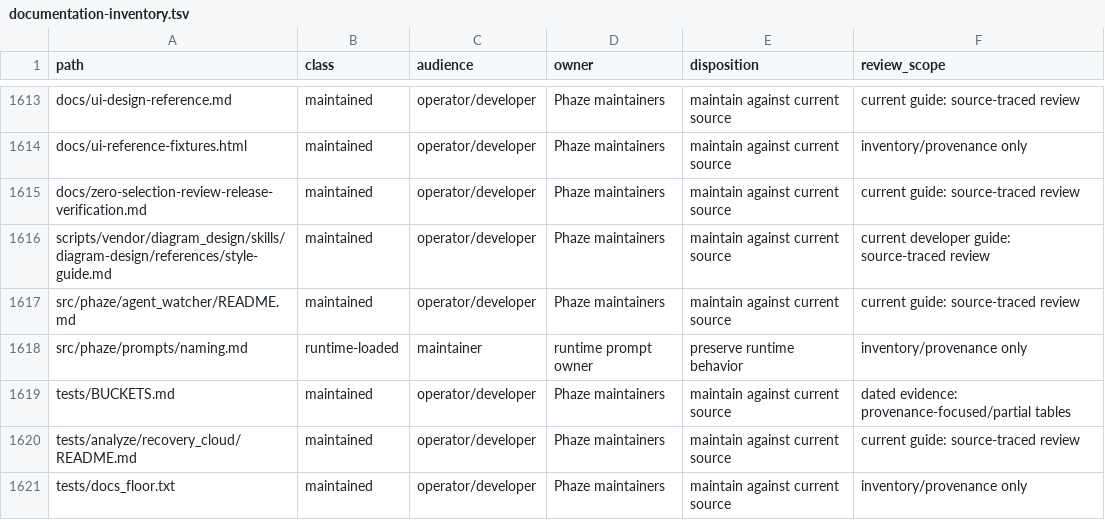
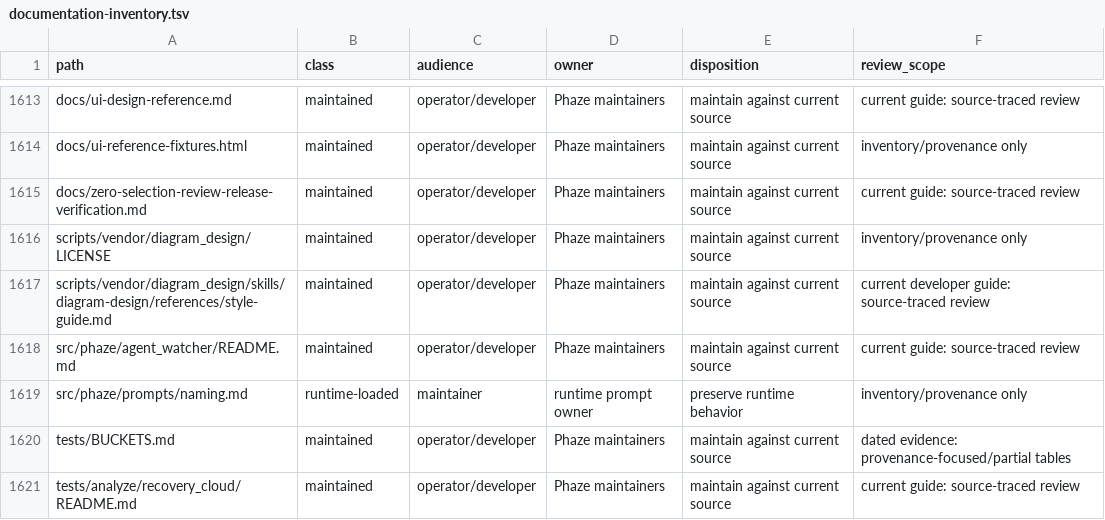
Before and after one commit to SimplicityGuy/phaze, a TSV file: docs/audits/documentation-inventory.tsv, drawn as a sheet; only a part is shown, gaps mark what is left out; the shorter side is filled out with more unchanged rows; the diff names each change by its address in the sheet, - before the commit and + after, or states it on an @@ line.

Commit message:
docs: preserve decision provenance and classify vendor license

```diff
--- a/docs/audits/documentation-inventory.tsv
+++ b/docs/audits/documentation-inventory.tsv
+row 1616: scripts/vendor/diagram_design/LICENSE | maintained | operator/developer | Phaze maintainers | maintain against current source | inventory/provenance only
```
Also changed, not shown: 3 other files.
